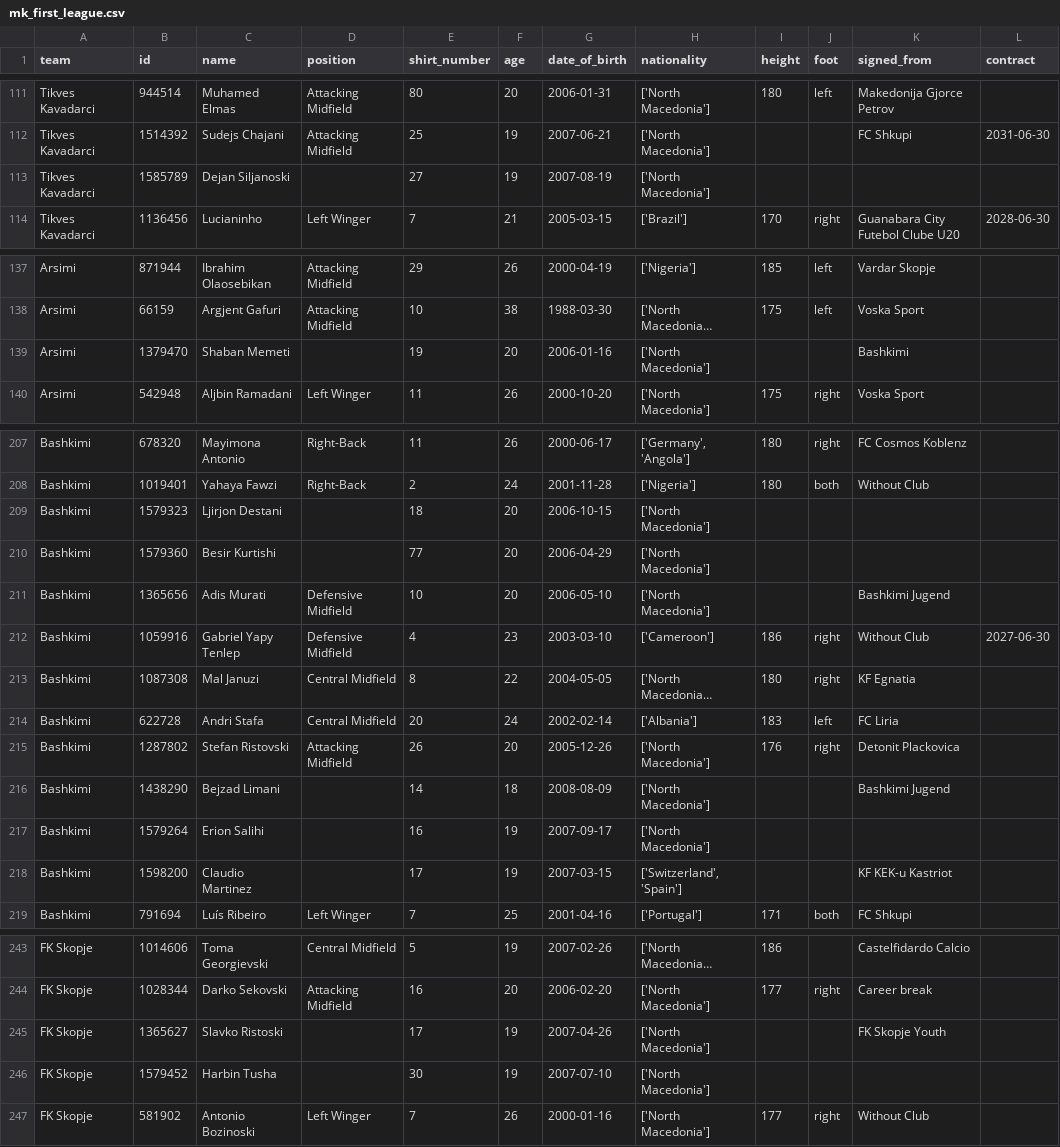
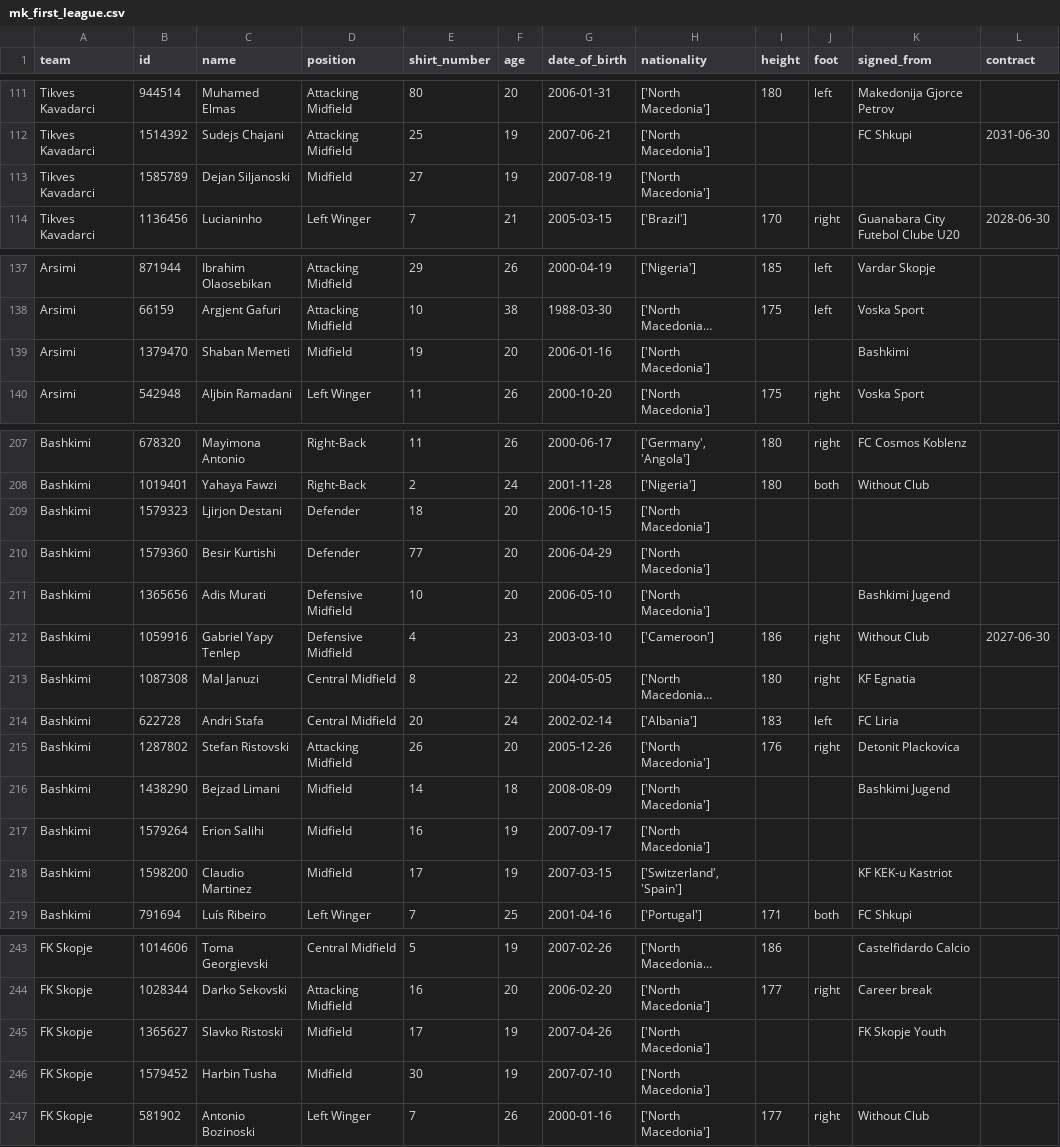
Before and after one commit to sashkomishev117/fantasy-macedonia, a CSV file: scraping/mk_first_league.csv, drawn as a sheet; only a part is shown, gaps mark what is left out; long unchanged cells end in …; the diff covers the shown part only; the diff names each change by its address in the sheet, - before the commit and + after, or states it on an @@ line.

Commit message:
Fill in missing positions

```diff
--- a/scraping/mk_first_league.csv
+++ b/scraping/mk_first_league.csv
-D113 (position): (empty)
+D113 (position): Midfield
-D139 (position): (empty)
+D139 (position): Midfield
-D209:D210 (position): (empty)
+D209:D210 (position): Defender
-D216:D218 (position): (empty)
+D216:D218 (position): Midfield
-D245:D246 (position): (empty)
+D245:D246 (position): Midfield
```
Also changed, not shown: 5 edited cells elsewhere in this file.
